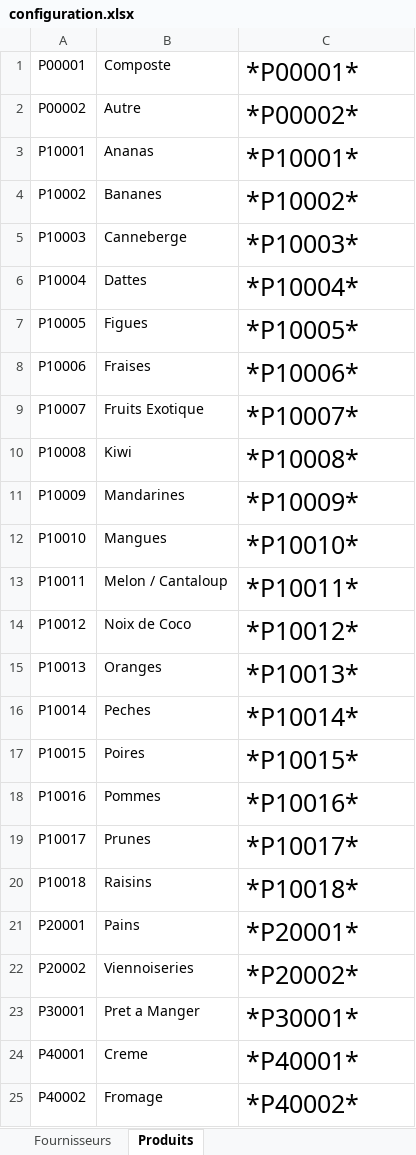
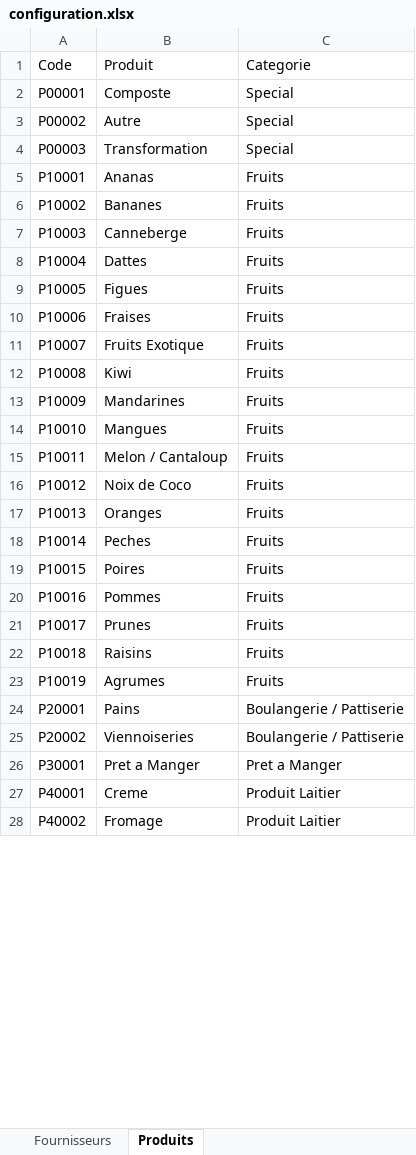
Before and after one commit to AlexColson/go-bouffe-action, an Excel workbook: configuration.xlsx, sheet Produits, drawn as a sheet; only a part is shown; values as stored, in another font and other column widths than the file's, no borders; charts and pictures not drawn; addresses are those after the commit; the diff covers the shown part only; the diff names each change by its address in the sheet, - before the commit and + after, or states it on an @@ line.

```diff
--- a/configuration.xlsx (sheet Produits)
+++ b/configuration.xlsx (sheet Produits)
+row 1: Code | Produit | Categorie
-C2: *P00001*
+C2: Special
@@ C2:C3 text size: smaller @@
-C3: *P00002*
+C3: Special
+row 4: P00003 | Transformation | Special
-C5: *P10001*
+C5: Fruits
@@ C5:C22 text size: smaller @@
-C6: *P10002*
+C6: Fruits
-C7: *P10003*
+C7: Fruits
-C8: *P10004*
+C8: Fruits
-C9: *P10005*
+C9: Fruits
-C10: *P10006*
+C10: Fruits
-C11: *P10007*
+C11: Fruits
-C12: *P10008*
+C12: Fruits
-C13: *P10009*
+C13: Fruits
-C14: *P10010*
+C14: Fruits
-C15: *P10011*
+C15: Fruits
-C16: *P10012*
+C16: Fruits
-C17: *P10013*
+C17: Fruits
-C18: *P10014*
+C18: Fruits
-C19: *P10015*
+C19: Fruits
-C20: *P10016*
+C20: Fruits
-C21: *P10017*
+C21: Fruits
-C22: *P10018*
+C22: Fruits
+row 23: P10019 | Agrumes | Fruits
-C24: *P20001*
+C24: Boulangerie / Pattiserie
@@ C24:C28 text size: smaller @@
-C25: *P20002*
+C25: Boulangerie / Pattiserie
-C26: *P30001*
+C26: Pret a Manger
-C27: *P40001*
+C27: Produit Laitier
-C28: *P40002*
+C28: Produit Laitier
```
Also changed, not shown: 1 removed row, 37 edited cells and cell formats elsewhere in this sheet, sheet Fournisseurs, charts or pictures, 1 other file.
